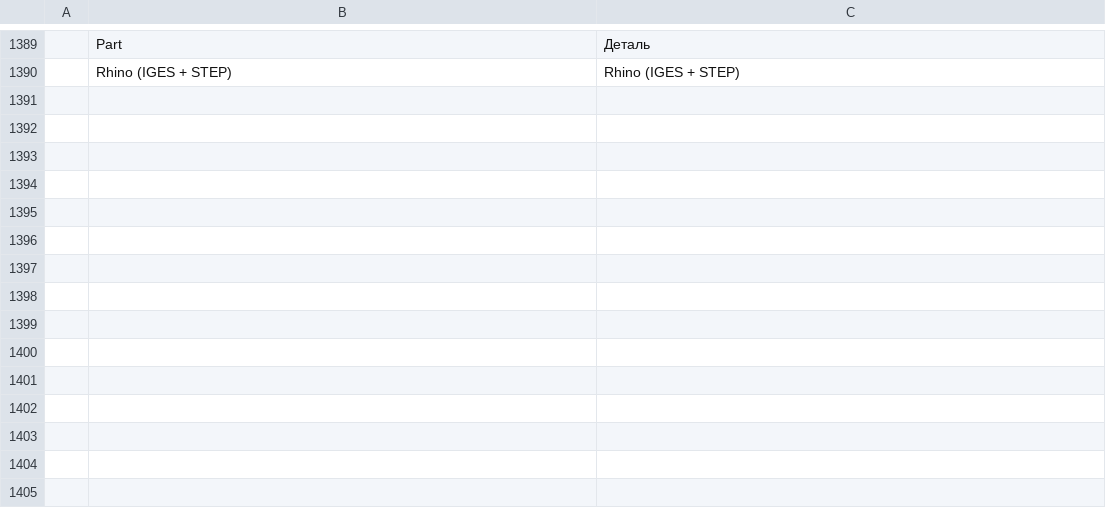
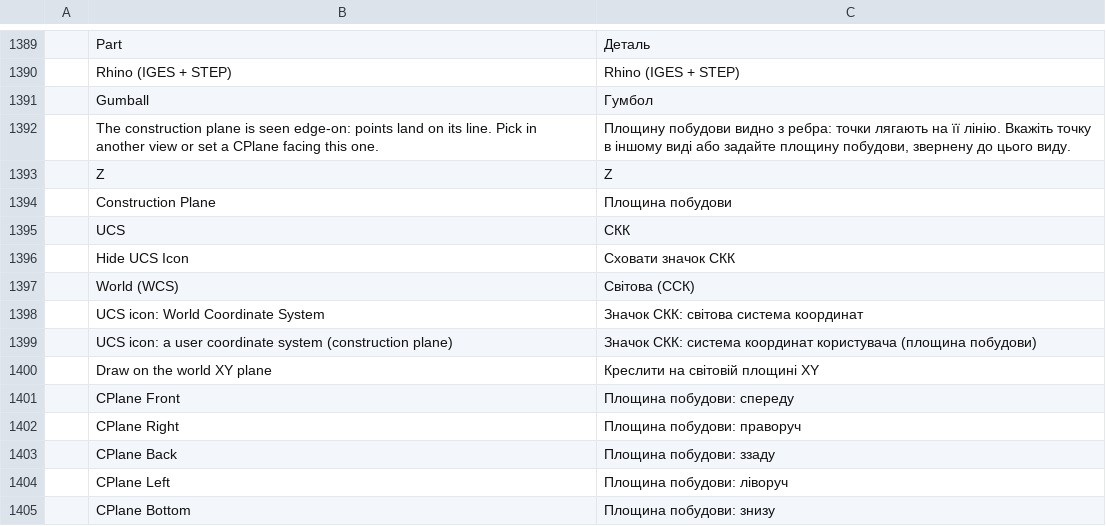
Before and after one commit to cau-citcwalker/Cadino, a TSV file: crates/ui-egui/src/i18n/uk.tsv, drawn as a sheet; only a part is shown, gaps mark what is left out.

Commit message:
feat(3d): construction planes, gumball, 3D curve snaps
- engine: per-tile construction planes (CPLANE, UCS) stored in the
  drawing with undo; commands create objects in the plane and transform
  them through it; picks, snaps and grips see the plane; plan-only
  commands run in level planes and refuse tilted ones; AutoCAD files
  open in World (their UCS is kept, not used)
- ui: points land on the tile's plane, CPlane grid and axes, Rhino
  gumball (move arrows, rotate arcs, scale) with typed values, END/MID/
  CEN/QUA snaps on 3D curves, CPlane coordinates in the status bar
- fixes from the phase 3a review: grips and snaps of raised or tilted
  objects in 3D views, CUTLIST measured in each part's frame with exact
  B-rep sizes, VIEWBASE sharp edges and block contents, tile undo and
  ZOOM Previous per tile, saving single and maximized views, SCALE of
  heights, title menus during commands, CPlane grid far from the origin

```diff
--- a/crates/ui-egui/src/i18n/uk.tsv
+++ b/crates/ui-egui/src/i18n/uk.tsv
@@ -1390 +1390,16 @@
 	Rhino (IGES + STEP)	Rhino (IGES + STEP)
+	Gumball	Гумбол
+	The construction plane is seen edge-on: points land on its line. Pick in another view or set a CPlane facing this one.	Площину побудови видно з ребра: точки лягають на її лінію. Вкажіть точку в іншому виді або задайте площину побудови, звернену до цього виду.
+	Z	Z
+	Construction Plane	Площина побудови
+	UCS	СКК
+	Hide UCS Icon	Сховати значок СКК
+	World (WCS)	Світова (ССК)
+	UCS icon: World Coordinate System	Значок СКК: світова система координат
+	UCS icon: a user coordinate system (construction plane)	Значок СКК: система координат користувача (площина побудови)
+	Draw on the world XY plane	Креслити на світовій площині XY
+	CPlane Front	Площина побудови: спереду
+	CPlane Right	Площина побудови: праворуч
+	CPlane Back	Площина побудови: ззаду
+	CPlane Left	Площина побудови: ліворуч
+	CPlane Bottom	Площина побудови: знизу
```
Also changed, not shown: 59 other files.
